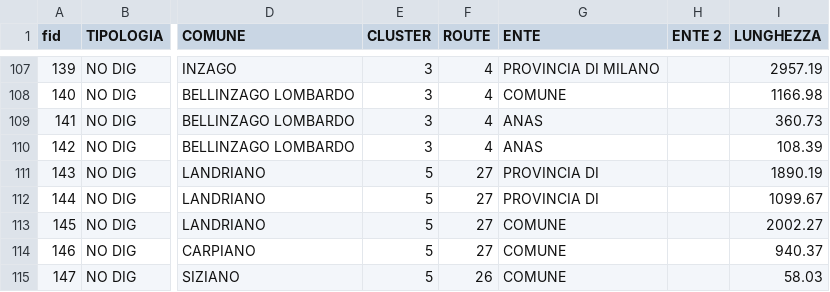
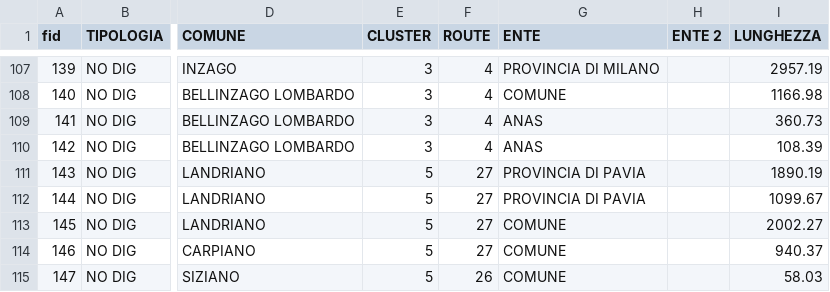
Before and after one commit to ENRI-RDS/dashboard, a CSV file: Riepilogo_progettazione.csv, drawn as a sheet; only a part is shown, gaps mark what is left out; the diff covers the shown part only; the diff names each change by its address in the sheet, - before the commit and + after, or states it on an @@ line.

Commit message:
Auto-update Riepilogo_progettazione.csv via approvazione admin [skip ci]

```diff
--- a/Riepilogo_progettazione.csv
+++ b/Riepilogo_progettazione.csv
-G111:G112 (ENTE): PROVINCIA DI
+G111:G112 (ENTE): PROVINCIA DI PAVIA
```
Also changed, not shown: 4 added rows and 7 edited cells elsewhere in this file.
